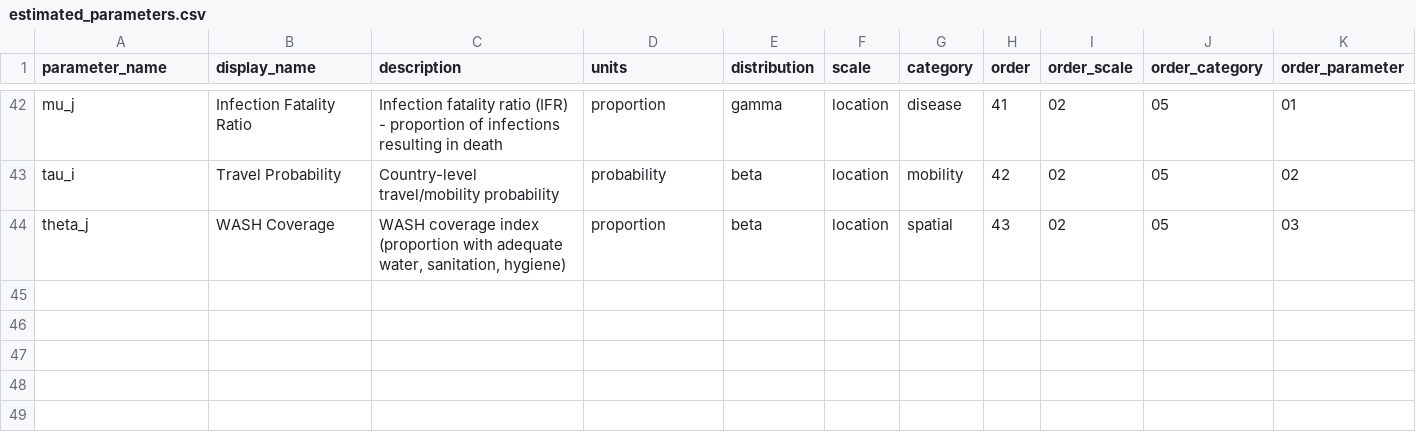
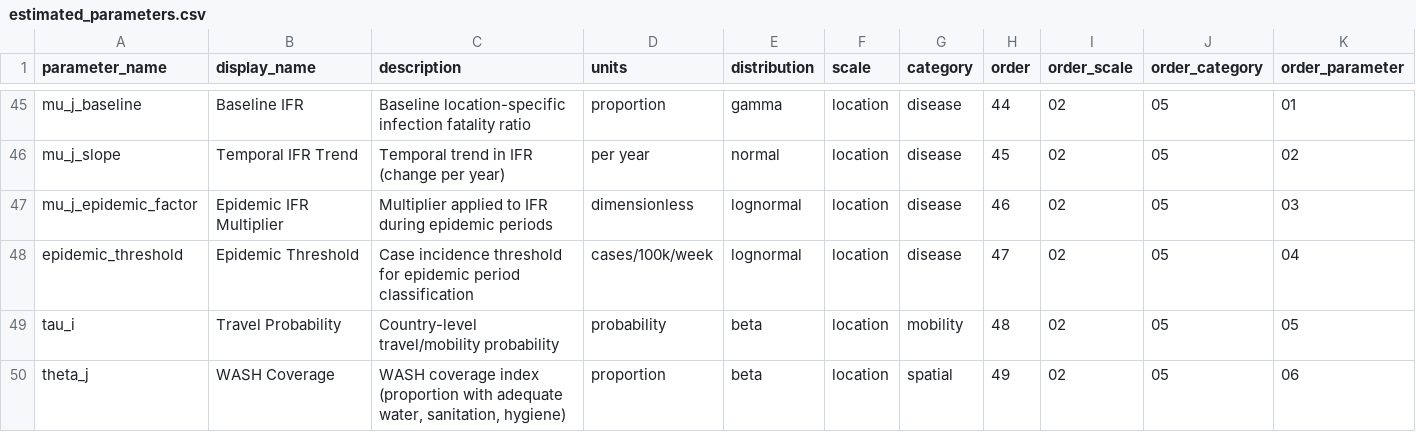
Before and after one commit to InstituteforDiseaseModeling/MOSAIC-pkg, a CSV file: model/input/estimated_parameters.csv, drawn as a sheet; only a part is shown, gaps mark what is left out; the diff covers the shown part only.

```diff
--- a/model/input/estimated_parameters.csv
+++ b/model/input/estimated_parameters.csv
@@ -42,3 +45,6 @@
-"mu_j","Infection Fatality Ratio","Infection fatality ratio (IFR) - proportion of infections resulting in death","proportion","gamma","location","disease",41,"02","05","01"
-"tau_i","Travel Probability","Country-level travel/mobility probability","probability","beta","location","mobility",42,"02","05","02"
-"theta_j","WASH Coverage","WASH coverage index (proportion with adequate water, sanitation, hygiene)","proportion","beta","location","spatial",43,"02","05","03"
+"mu_j_baseline","Baseline IFR","Baseline location-specific infection fatality ratio","proportion","gamma","location","disease",44,"02","05","01"
+"mu_j_slope","Temporal IFR Trend","Temporal trend in IFR (change per year)","per year","normal","location","disease",45,"02","05","02"
+"mu_j_epidemic_factor","Epidemic IFR Multiplier","Multiplier applied to IFR during epidemic periods","dimensionless","lognormal","location","disease",46,"02","05","03"
+"epidemic_threshold","Epidemic Threshold","Case incidence threshold for epidemic period classification","cases/100k/week","lognormal","location","disease",47,"02","05","04"
+"tau_i","Travel Probability","Country-level travel/mobility probability","probability","beta","location","mobility",48,"02","05","05"
+"theta_j","WASH Coverage","WASH coverage index (proportion with adequate water, sanitation, hygiene)","proportion","beta","location","spatial",49,"02","05","06"
```
Also changed, not shown: 3 added rows and 27 edited cells elsewhere in this file, 7 other files.
